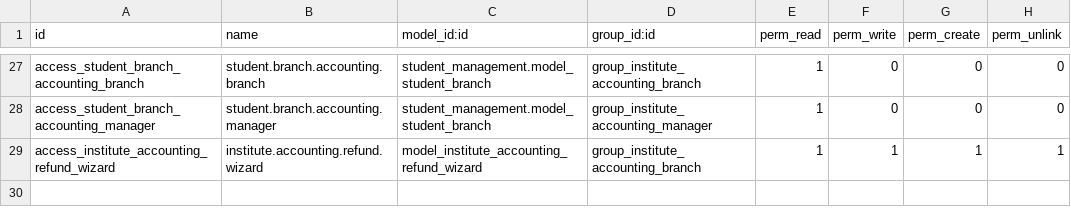
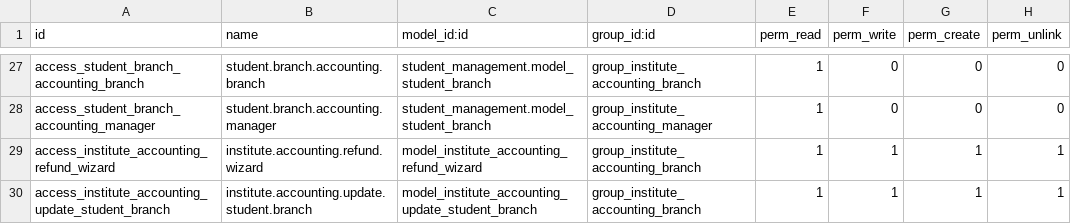
Before and after one commit to odoocrafts/institute_accounting, a CSV file: security/ir.model.access.csv, drawn as a sheet; only a part is shown, gaps mark what is left out.

Commit message:
feat: add wizard to update student branch for selected records

```diff
--- a/security/ir.model.access.csv
+++ b/security/ir.model.access.csv
@@ -29 +29,2 @@ access_student_branch_accounting_manager,student.branch.accounting.manager,stude
 access_institute_accounting_refund_wizard,institute.accounting.refund.wizard,model_institute_accounting_refund_wizard,group_institute_accounting_branch,1,1,1,1
+access_institute_accounting_update_student_branch,institute.accounting.update.student.branch,model_institute_accounting_update_student_branch,group_institute_accounting_branch,1,1,1,1
```
Also changed, not shown: 4 other files.
